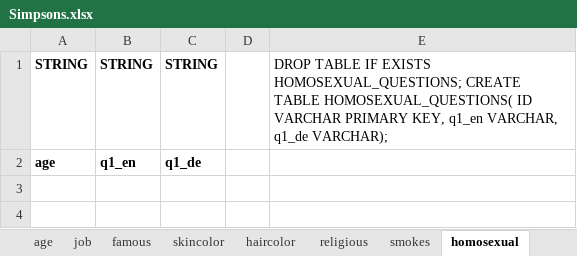
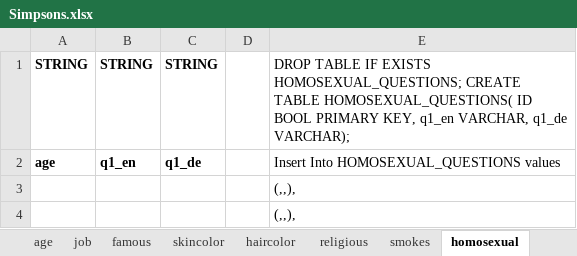
Before and after one commit to nappydevelopment/Nappy-the-ingenious-docs, an Excel workbook: Simpsons.xlsx, sheet homosexual, drawn as a sheet; values as stored, in another font and other column widths than the file's, no borders; the diff names each change by its address in the sheet, - before the commit and + after, or states it on an @@ line.

```diff
--- a/Simpsons.xlsx (sheet homosexual)
+++ b/Simpsons.xlsx (sheet homosexual)
-E1: …HOMOSEXUAL_QUESTIONS( ID VARCHAR PRIMARY KEY,…
+E1: …HOMOSEXUAL_QUESTIONS( ID BOOL PRIMARY KEY,…
-E2: (empty)
+E2: Insert Into HOMOSEXUAL_QUESTIONS values
+row 3:  |  |  |  | (,,),
+row 4:  |  |  |  | (,,),
```
Also changed, not shown: sheet job, sheet male, sheet human, sheet simpson, sheet alive, sheet famous, 11 more sheets, 2 other files.
